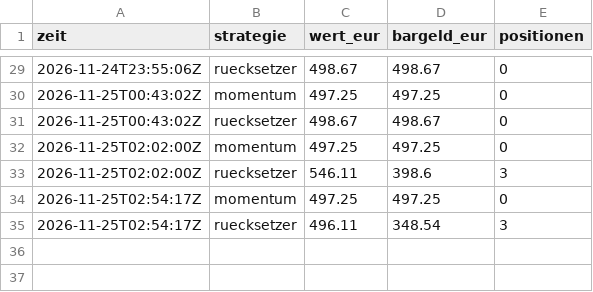
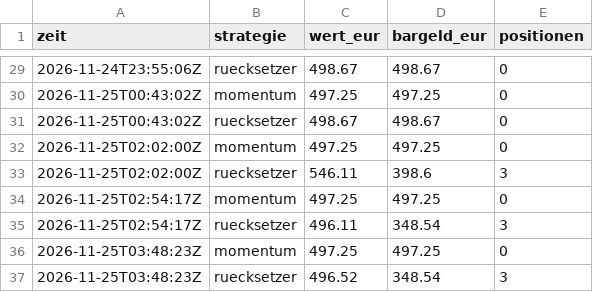
Before and after one commit to forestblood/jarvis-papertrader, a CSV file: berichte/verlauf.csv, drawn as a sheet; only a part is shown, gaps mark what is left out; the diff names each change by its address in the sheet, - before the commit and + after, or states it on an @@ line.

```diff
--- a/berichte/verlauf.csv
+++ b/berichte/verlauf.csv
+row 36: 2026-11-25T03:48:23Z | momentum | 497.25 | 497.25 | 0
+row 37: 2026-11-25T03:48:23Z | ruecksetzer | 496.52 | 348.54 | 3
```
Also changed, not shown: 3 other files.
